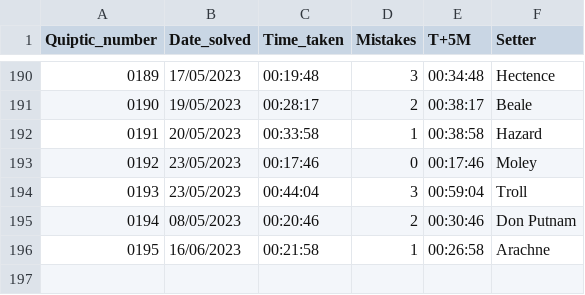
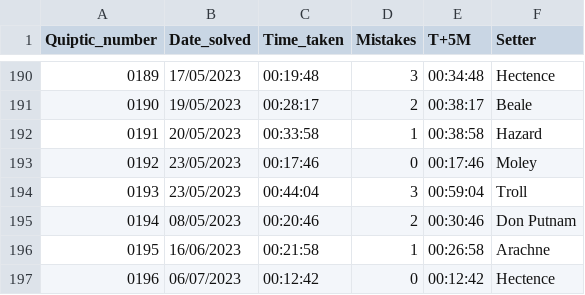
Before and after one commit to AngusRobinson/Crosswords, a CSV file: Quiptic_tracker.csv, drawn as a sheet; only a part is shown, gaps mark what is left out; the diff names each change by its address in the sheet, - before the commit and + after, or states it on an @@ line.

Commit message:
Q196

```diff
--- a/Quiptic_tracker.csv
+++ b/Quiptic_tracker.csv
+row 197: 0196 | 06/07/2023 | 00:12:42 | 0 | 00:12:42 | Hectence
```
